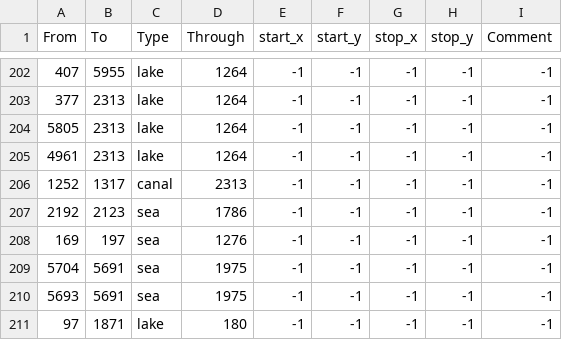
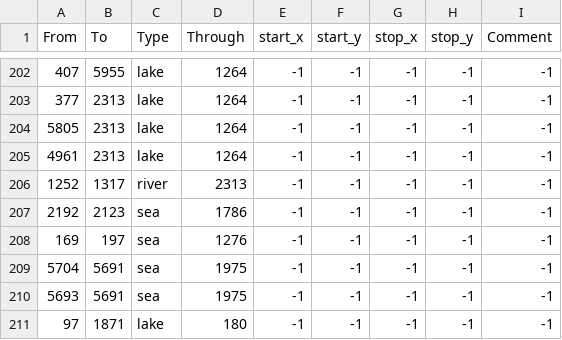
Before and after one commit to mateox222/Eu4-The-Odd-Empires--BETA, a CSV file: map/adjacencies.csv, drawn as a sheet; only a part is shown, gaps mark what is left out.

```diff
--- a/map/adjacencies.csv
+++ b/map/adjacencies.csv
@@ -205,3 +205,3 @@ From;To;Type;Through;start_x;start_y;stop_x;stop_y;Comment
 4961;2313;lake;1264;-1;-1;-1;-1;-1
-1252;1317;canal;2313;-1;-1;-1;-1;-1
+1252;1317;river;2313;-1;-1;-1;-1;-1
 2192;2123;sea;1786;-1;-1;-1;-1;-1
```
Also changed, not shown: 3 other files.
